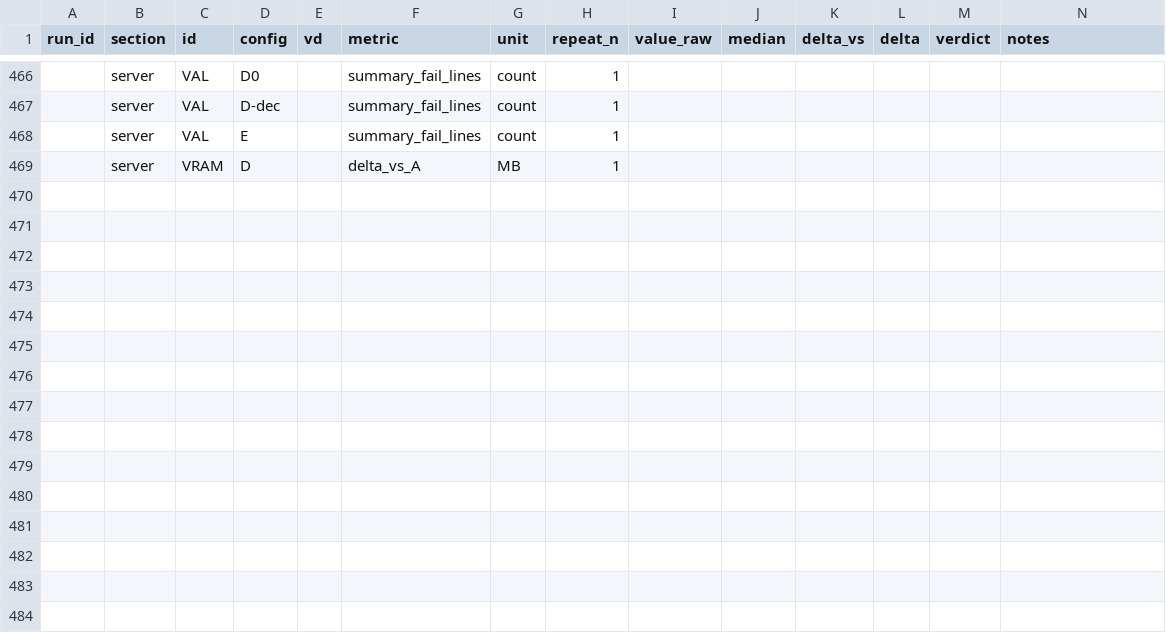
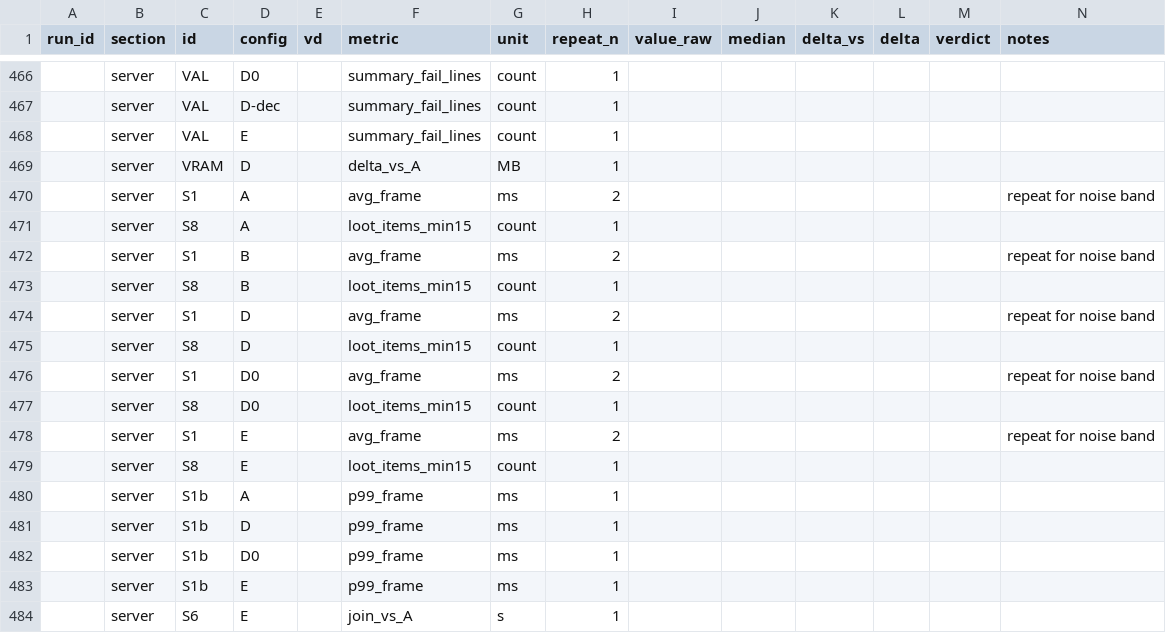
Before and after one commit to maximezim/DayZModding, a CSV file: mods/SKY_Skyline/reviews/fps_results_template.csv, drawn as a sheet; only a part is shown, gaps mark what is left out; the diff names each change by its address in the sheet, - before the commit and + after, or states it on an @@ line.

```diff
--- a/mods/SKY_Skyline/reviews/fps_results_template.csv
+++ b/mods/SKY_Skyline/reviews/fps_results_template.csv
+row 470:  | server | S1 | A |  | avg_frame | ms | 2 |  |  |  |  |  | repeat for noise band
+row 471:  | server | S8 | A |  | loot_items_min15 | count | 1
+row 472:  | server | S1 | B |  | avg_frame | ms | 2 |  |  |  |  |  | repeat for noise band
+row 473:  | server | S8 | B |  | loot_items_min15 | count | 1
+row 474:  | server | S1 | D |  | avg_frame | ms | 2 |  |  |  |  |  | repeat for noise band
+row 475:  | server | S8 | D |  | loot_items_min15 | count | 1
+row 476:  | server | S1 | D0 |  | avg_frame | ms | 2 |  |  |  |  |  | repeat for noise band
+row 477:  | server | S8 | D0 |  | loot_items_min15 | count | 1
+row 478:  | server | S1 | E |  | avg_frame | ms | 2 |  |  |  |  |  | repeat for noise band
+row 479:  | server | S8 | E |  | loot_items_min15 | count | 1
+row 480:  | server | S1b | A |  | p99_frame | ms | 1
+row 481:  | server | S1b | D |  | p99_frame | ms | 1
+row 482:  | server | S1b | D0 |  | p99_frame | ms | 1
+row 483:  | server | S1b | E |  | p99_frame | ms | 1
+row 484:  | server | S6 | E |  | join_vs_A | s | 1
```
Also changed, not shown: 12 other files.
